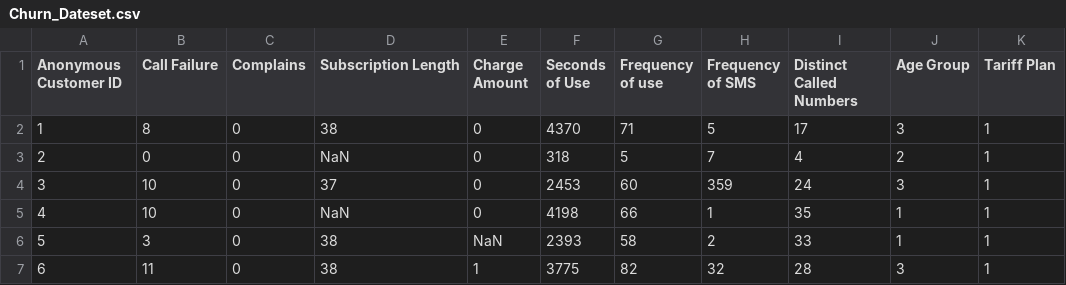
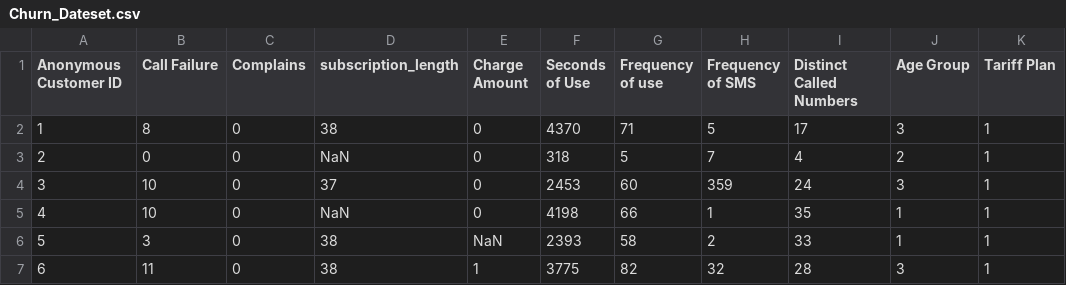
Before and after one commit to saihaneesh26/datasets, a CSV file: Churn_Dateset.csv, drawn as a sheet; only a part is shown; the diff names each change by its address in the sheet, - before the commit and + after, or states it on an @@ line.

Commit message:
Update Churn_Dateset.csv

```diff
--- a/Churn_Dateset.csv
+++ b/Churn_Dateset.csv
-D1: Subscription Length
+D1: subscription_length
```
